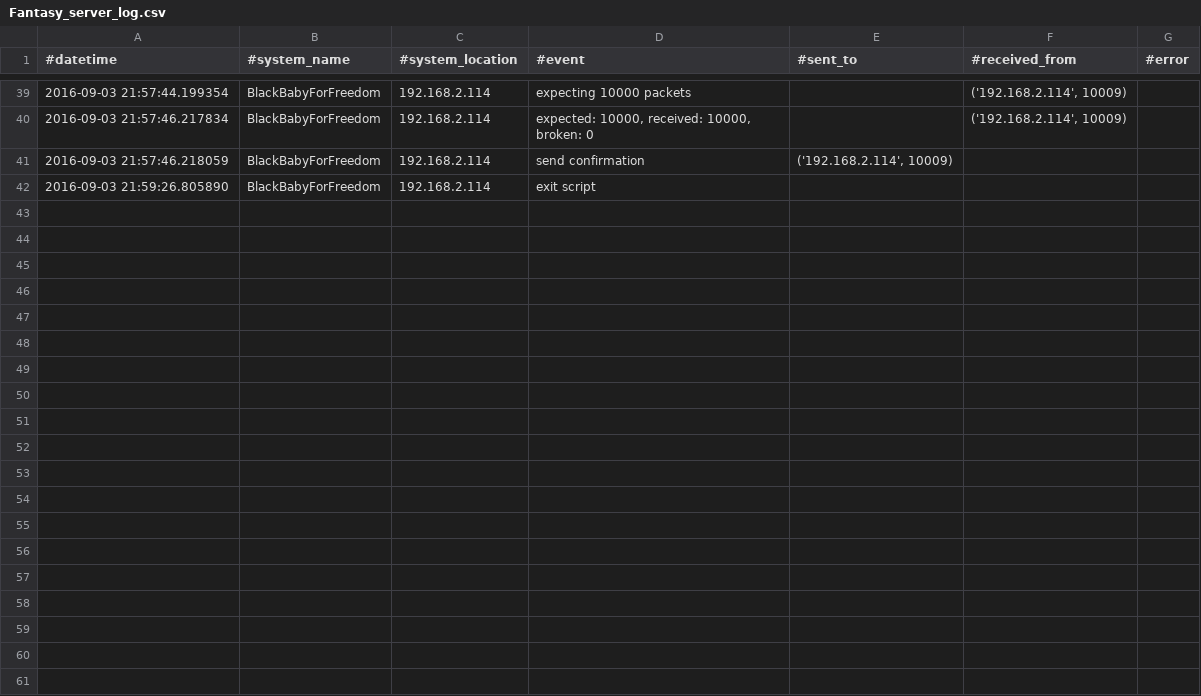
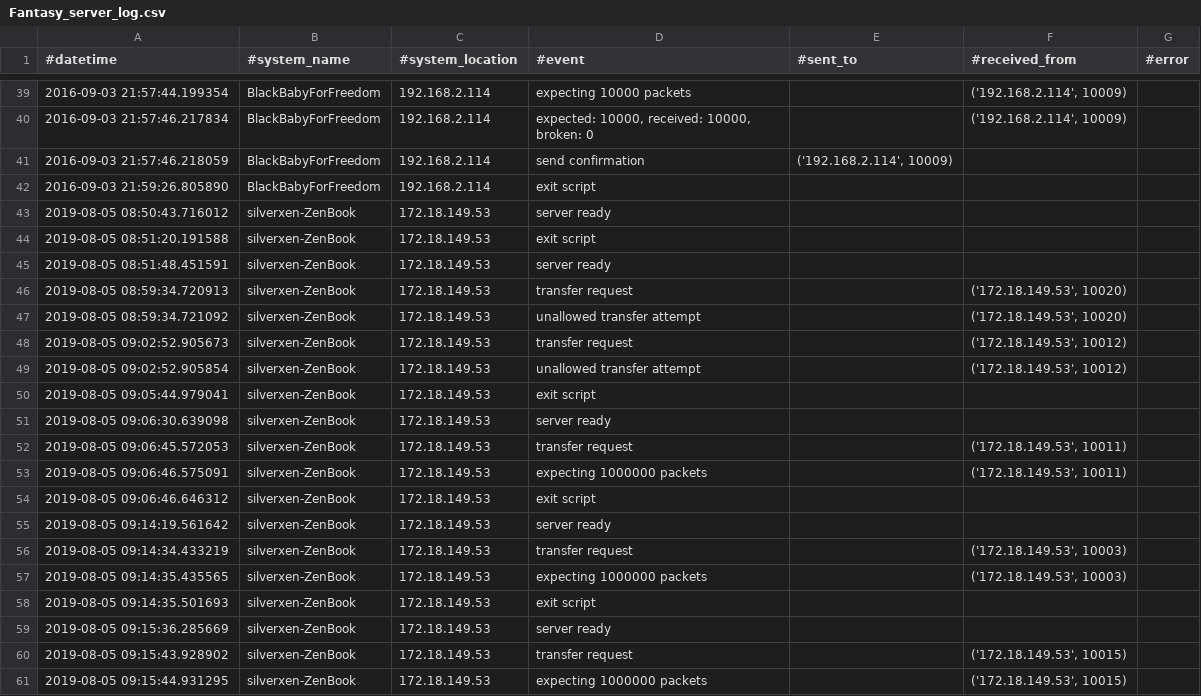
Before and after one commit to XeniaGabriela/echoserver, a CSV file: logfiles/Fantasy_server_log.csv, drawn as a sheet; only a part is shown, gaps mark what is left out; the diff covers the shown part only.

```diff
--- a/logfiles/Fantasy_server_log.csv
+++ b/logfiles/Fantasy_server_log.csv
@@ -42 +42,20 @@
 2016-09-03 21:59:26.805890;BlackBabyForFreedom;192.168.2.114;exit script;;;;
+2019-08-05 08:50:43.716012;silverxen-ZenBook;172.18.149.53;server ready;;;;
+2019-08-05 08:51:20.191588;silverxen-ZenBook;172.18.149.53;exit script;;;;
+2019-08-05 08:51:48.451591;silverxen-ZenBook;172.18.149.53;server ready;;;;
+2019-08-05 08:59:34.720913;silverxen-ZenBook;172.18.149.53;transfer request;;('172.18.149.53', 10020);;
+2019-08-05 08:59:34.721092;silverxen-ZenBook;172.18.149.53;unallowed transfer attempt;;('172.18.149.53', 10020);;
+2019-08-05 09:02:52.905673;silverxen-ZenBook;172.18.149.53;transfer request;;('172.18.149.53', 10012);;
+2019-08-05 09:02:52.905854;silverxen-ZenBook;172.18.149.53;unallowed transfer attempt;;('172.18.149.53', 10012);;
+2019-08-05 09:05:44.979041;silverxen-ZenBook;172.18.149.53;exit script;;;;
+2019-08-05 09:06:30.639098;silverxen-ZenBook;172.18.149.53;server ready;;;;
+2019-08-05 09:06:45.572053;silverxen-ZenBook;172.18.149.53;transfer request;;('172.18.149.53', 10011);;
+2019-08-05 09:06:46.575091;silverxen-ZenBook;172.18.149.53;expecting 1000000 packets;;('172.18.149.53', 10011);;
+2019-08-05 09:06:46.646312;silverxen-ZenBook;172.18.149.53;exit script;;;;
+2019-08-05 09:14:19.561642;silverxen-ZenBook;172.18.149.53;server ready;;;;
+2019-08-05 09:14:34.433219;silverxen-ZenBook;172.18.149.53;transfer request;;('172.18.149.53', 10003);;
+2019-08-05 09:14:35.435565;silverxen-ZenBook;172.18.149.53;expecting 1000000 packets;;('172.18.149.53', 10003);;
+2019-08-05 09:14:35.501693;silverxen-ZenBook;172.18.149.53;exit script;;;;
+2019-08-05 09:15:36.285669;silverxen-ZenBook;172.18.149.53;server ready;;;;
+2019-08-05 09:15:43.928902;silverxen-ZenBook;172.18.149.53;transfer request;;('172.18.149.53', 10015);;
+2019-08-05 09:15:44.931295;silverxen-ZenBook;172.18.149.53;expecting 1000000 packets;;('172.18.149.53', 10015);;
```
Also changed, not shown: 20 added rows elsewhere in this file, 8 other files.
